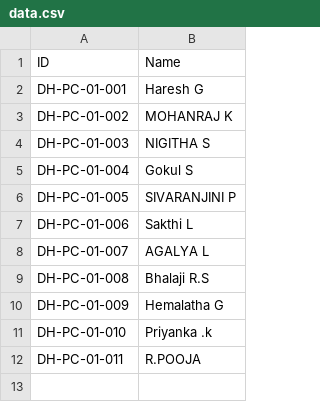
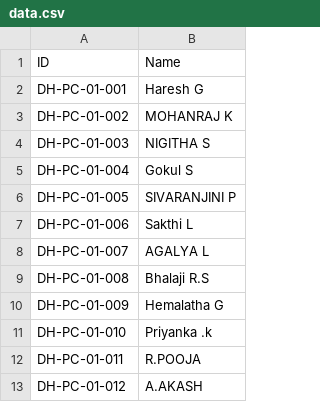
Before and after one commit to hareshbub/pc, a CSV file: data.csv, drawn as a sheet; the diff names each change by its address in the sheet, - before the commit and + after, or states it on an @@ line.

Commit message:
Add new entry for A.AKASH in data.csv
Added a new entry for A.AKASH to the data.csv file.

```diff
--- a/data.csv
+++ b/data.csv
+row 13: DH-PC-01-012 | A.AKASH
```
